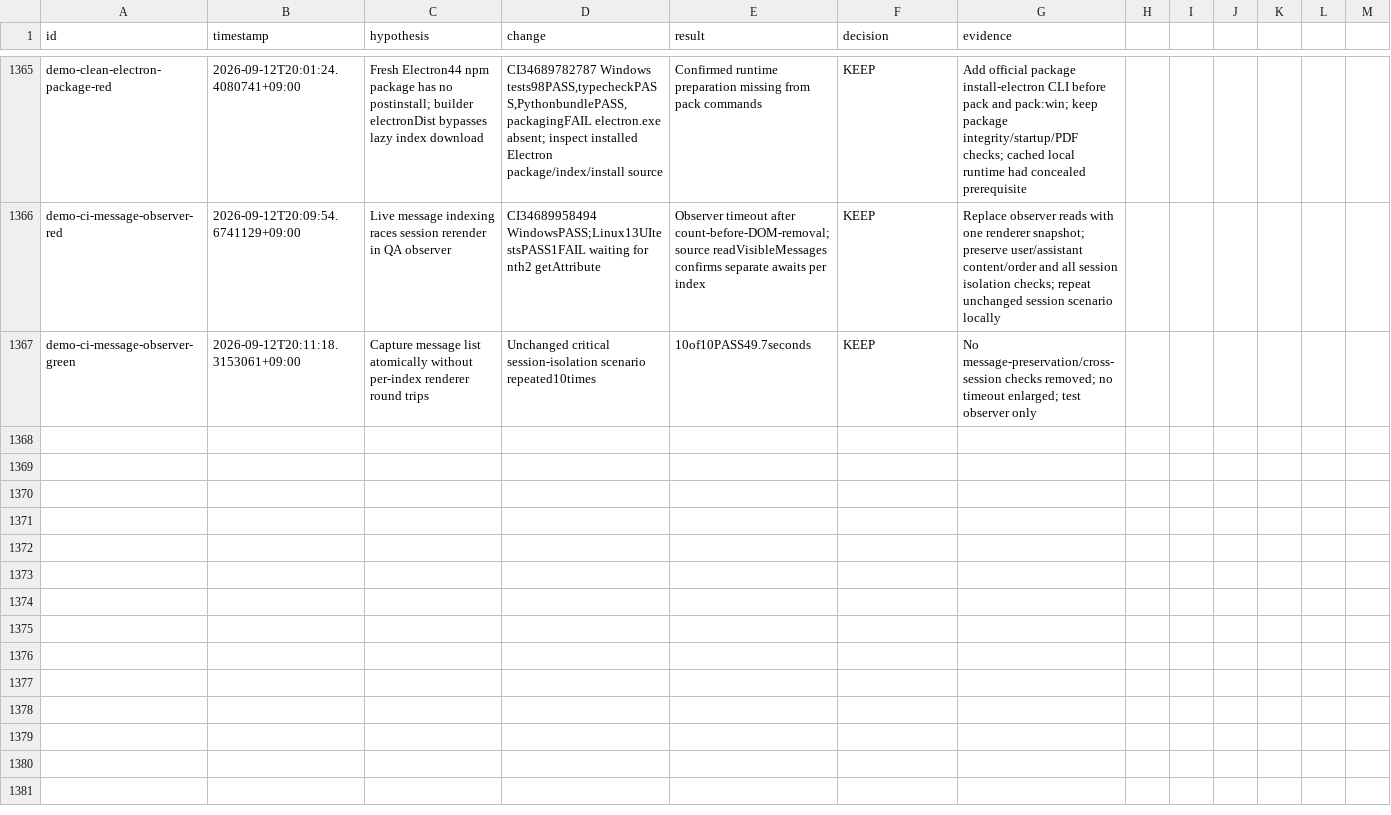
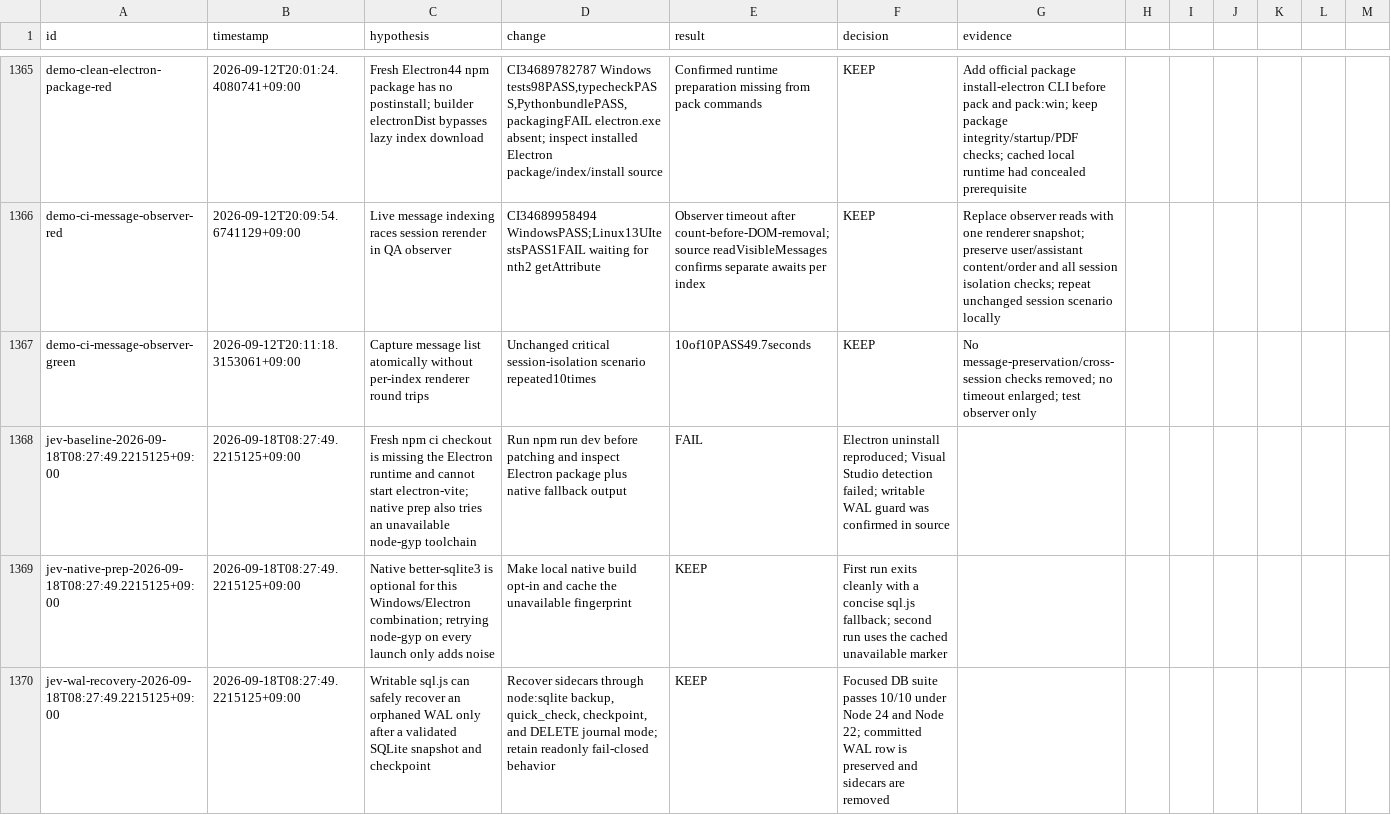
Before and after one commit to shinyeonjun/AX_studio, a TSV file: .harness/experiments.tsv, drawn as a sheet; only a part is shown, gaps mark what is left out; the diff covers the shown part only.

Commit message:
fix: isolate desktop sqlite fallback and dev storage

```diff
--- a/.harness/experiments.tsv
+++ b/.harness/experiments.tsv
@@ -1367 +1367,4 @@ demo-ci-message-observer-red	2026-09-12T20:09:54.6741129+09:00	Live message inde
 demo-ci-message-observer-green	2026-09-12T20:11:18.3153061+09:00	Capture message list atomically without per-index renderer round trips	Unchanged critical session-isolation scenario repeated10times	10of10PASS49.7seconds	KEEP	No message-preservation/cross-session checks removed; no timeout enlarged; test observer only
+jev-baseline-2026-09-18T08:27:49.2215125+09:00	2026-09-18T08:27:49.2215125+09:00	Fresh npm ci checkout is missing the Electron runtime and cannot start electron-vite; native prep also tries an unavailable node-gyp toolchain	Run npm run dev before patching and inspect Electron package plus native fallback output	FAIL	Electron uninstall reproduced; Visual Studio detection failed; writable WAL guard was confirmed in source
+jev-native-prep-2026-09-18T08:27:49.2215125+09:00	2026-09-18T08:27:49.2215125+09:00	Native better-sqlite3 is optional for this Windows/Electron combination; retrying node-gyp on every launch only adds noise	Make local native build opt-in and cache the unavailable fingerprint	KEEP	First run exits cleanly with a concise sql.js fallback; second run uses the cached unavailable marker
+jev-wal-recovery-2026-09-18T08:27:49.2215125+09:00	2026-09-18T08:27:49.2215125+09:00	Writable sql.js can safely recover an orphaned WAL only after a validated SQLite snapshot and checkpoint	Recover sidecars through node:sqlite backup, quick_check, checkpoint, and DELETE journal mode; retain readonly fail-closed behavior	KEEP	Focused DB suite passes 10/10 under Node 24 and Node 22; committed WAL row is preserved and sidecars are removed
```
Also changed, not shown: 3 added rows elsewhere in this file, 11 other files.
